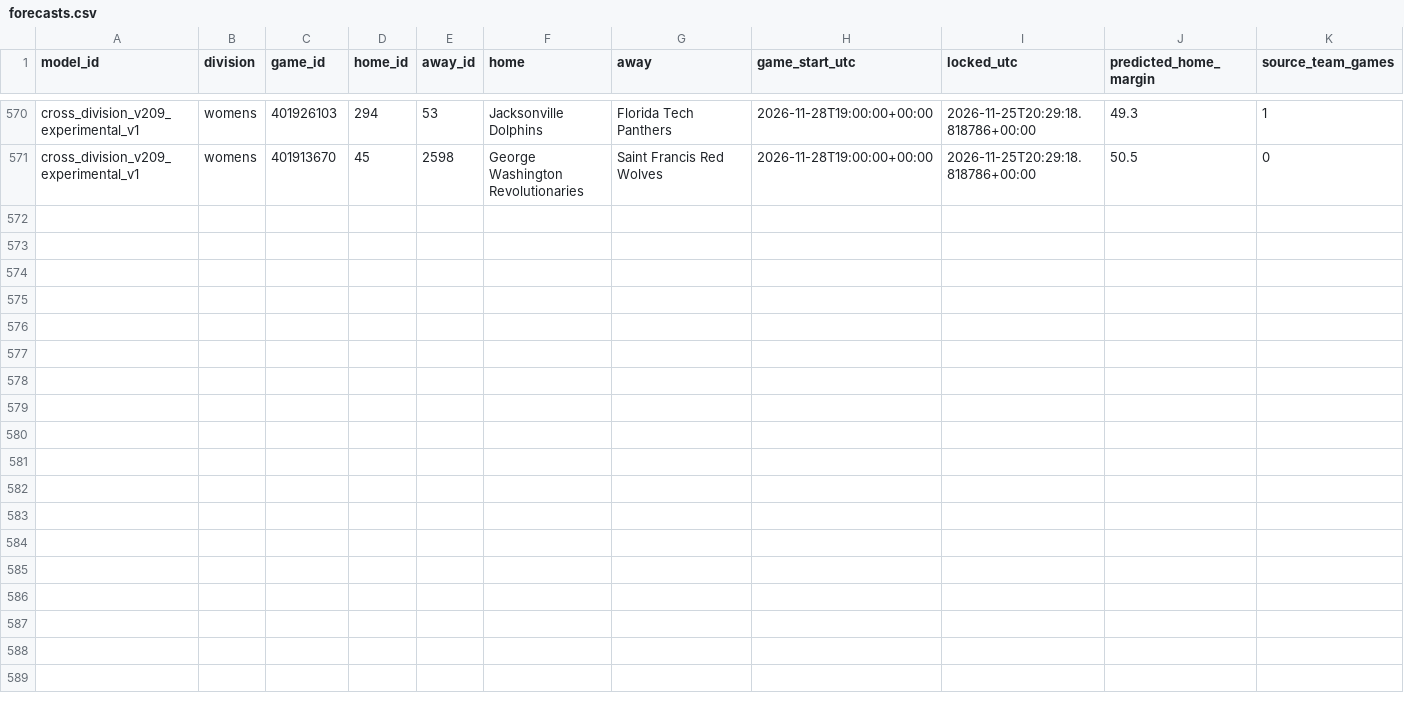
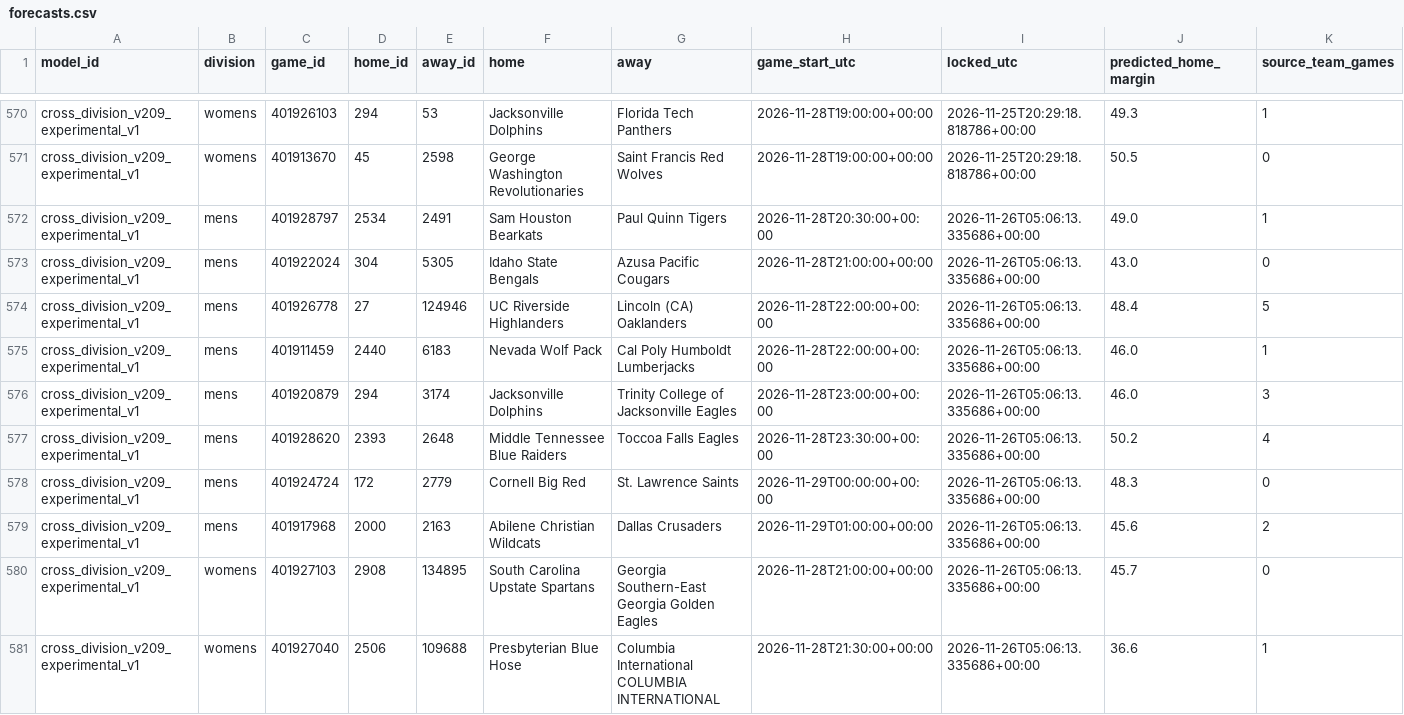
Before and after one commit to hcaver16-arch/college-basketball-ratings, a CSV file: data/cross_division_prospective/2026-27/forecasts.csv, drawn as a sheet; only a part is shown, gaps mark what is left out; rows hold the shown columns only; the diff names each change by its address in the sheet, - before the commit and + after, or states it on an @@ line.

```diff
--- a/data/cross_division_prospective/2026-27/forecasts.csv
+++ b/data/cross_division_prospective/2026-27/forecasts.csv
+row 572: cross_division_v209_experimental_v1 | mens | 401928797 | 2534 | 2491 | Sam Houston Bearkats | Paul Quinn Tigers | 2026-11-28T20:30:00+00:00 | 2026-11-26T05:06:13.335686+00:00 | 49.0 | 1
+row 573: cross_division_v209_experimental_v1 | mens | 401922024 | 304 | 5305 | Idaho State Bengals | Azusa Pacific Cougars | 2026-11-28T21:00:00+00:00 | 2026-11-26T05:06:13.335686+00:00 | 43.0 | 0
+row 574: cross_division_v209_experimental_v1 | mens | 401926778 | 27 | 124946 | UC Riverside Highlanders | Lincoln (CA) Oaklanders | 2026-11-28T22:00:00+00:00 | 2026-11-26T05:06:13.335686+00:00 | 48.4 | 5
+row 575: cross_division_v209_experimental_v1 | mens | 401911459 | 2440 | 6183 | Nevada Wolf Pack | Cal Poly Humboldt Lumberjacks | 2026-11-28T22:00:00+00:00 | 2026-11-26T05:06:13.335686+00:00 | 46.0 | 1
+row 576: cross_division_v209_experimental_v1 | mens | 401920879 | 294 | 3174 | Jacksonville Dolphins | Trinity College of Jacksonville Eagles | 2026-11-28T23:00:00+00:00 | 2026-11-26T05:06:13.335686+00:00 | 46.0 | 3
+row 577: cross_division_v209_experimental_v1 | mens | 401928620 | 2393 | 2648 | Middle Tennessee Blue Raiders | Toccoa Falls Eagles | 2026-11-28T23:30:00+00:00 | 2026-11-26T05:06:13.335686+00:00 | 50.2 | 4
+row 578: cross_division_v209_experimental_v1 | mens | 401924724 | 172 | 2779 | Cornell Big Red | St. Lawrence Saints | 2026-11-29T00:00:00+00:00 | 2026-11-26T05:06:13.335686+00:00 | 48.3 | 0
+row 579: cross_division_v209_experimental_v1 | mens | 401917968 | 2000 | 2163 | Abilene Christian Wildcats | Dallas Crusaders | 2026-11-29T01:00:00+00:00 | 2026-11-26T05:06:13.335686+00:00 | 45.6 | 2
+row 580: cross_division_v209_experimental_v1 | womens | 401927103 | 2908 | 134895 | South Carolina Upstate Spartans | Georgia Southern-East Georgia Golden Eagles | 2026-11-28T21:00:00+00:00 | 2026-11-26T05:06:13.335686+00:00 | 45.7 | 0
+row 581: cross_division_v209_experimental_v1 | womens | 401927040 | 2506 | 109688 | Presbyterian Blue Hose | Columbia International COLUMBIA INTERNATIONAL | 2026-11-28T21:30:00+00:00 | 2026-11-26T05:06:13.335686+00:00 | 36.6 | 1
```
Also changed, not shown: data/cross_division_prospective/2026-27/results.csv, 1 other file.
